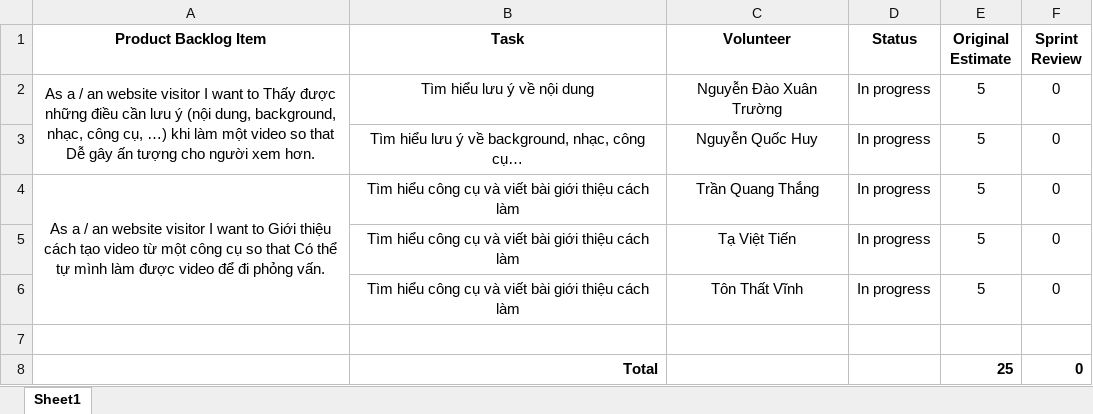
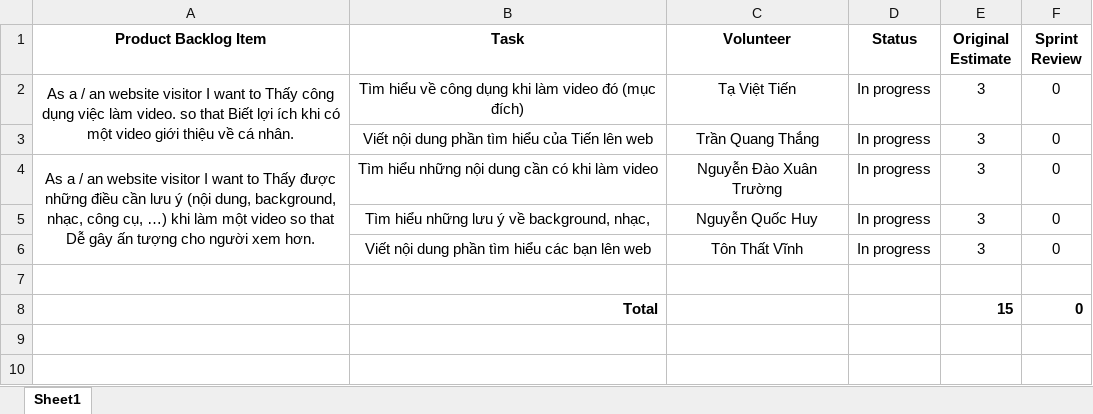
Before and after one commit to NMCNTT2-PROJECT1/NMCNTT2-PROJECT1.github.io, an Excel workbook: Sprint-Backlog.xlsx, sheet Sheet1, drawn as a sheet; values as stored, in another font and other column widths than the file's, no borders; removed rows and columns are numbered as before the commit, all else as after; the diff names each change by its address in the sheet, - before the commit and + after, or states it on an @@ line.

Commit message:
Update Product-Backlog 3 and Sprint-Backlog 3

```diff
--- a/Sprint-Backlog.xlsx (sheet Sheet1)
+++ b/Sprint-Backlog.xlsx (sheet Sheet1)
+row 2: As a / an website visitor I want to Thấy công dụng việc làm video. so that Biết lợi ích khi có một video giới thiệu về cá nhân. | Tìm hiểu về công dụng khi làm video đó (mục đích) | Tạ Việt Tiến | In progress | 3 | 0
+row 3:  | Viết nội dung phần tìm hiểu của Tiến lên web | Trần Quang Thắng | In progress | 3 | 0
-A2:A3 merged
+A4:A6 merged
-B4 (Task): Tìm hiểu lưu ý về nội dung
+B4 (Task): Tìm hiểu những nội dung cần có khi làm video
-E4:E5 (Original Estimate): 5
+E4:E5 (Original Estimate): 3
-B5 (Task): Tìm hiểu lưu ý về background, nhạc, công cụ…
+B5 (Task): Tìm hiểu những lưu ý về background, nhạc,
-row 4: As a / an website visitor I want to Giới thiệu cách tạo video từ một công cụ so that Có thể tự mình làm được video để đi phỏng vấn. | Tìm hiểu công cụ và viết bài giới thiệu cách làm | Trần Quang Thắng | In progress | 5 | 0
-row 5:  | Tìm hiểu công cụ và viết bài giới thiệu cách làm | Tạ Việt Tiến | In progress | 5 | 0
-B6 (Task): Tìm hiểu công cụ và viết bài giới thiệu cách làm
+B6 (Task): Viết nội dung phần tìm hiểu các bạn lên web
-E6 (Original Estimate): 5
+E6 (Original Estimate): 3
-E8 (Original Estimate): 25
+E8 (Original Estimate): 15
```
Also changed, not shown: Product-Backlog.xlsx.
